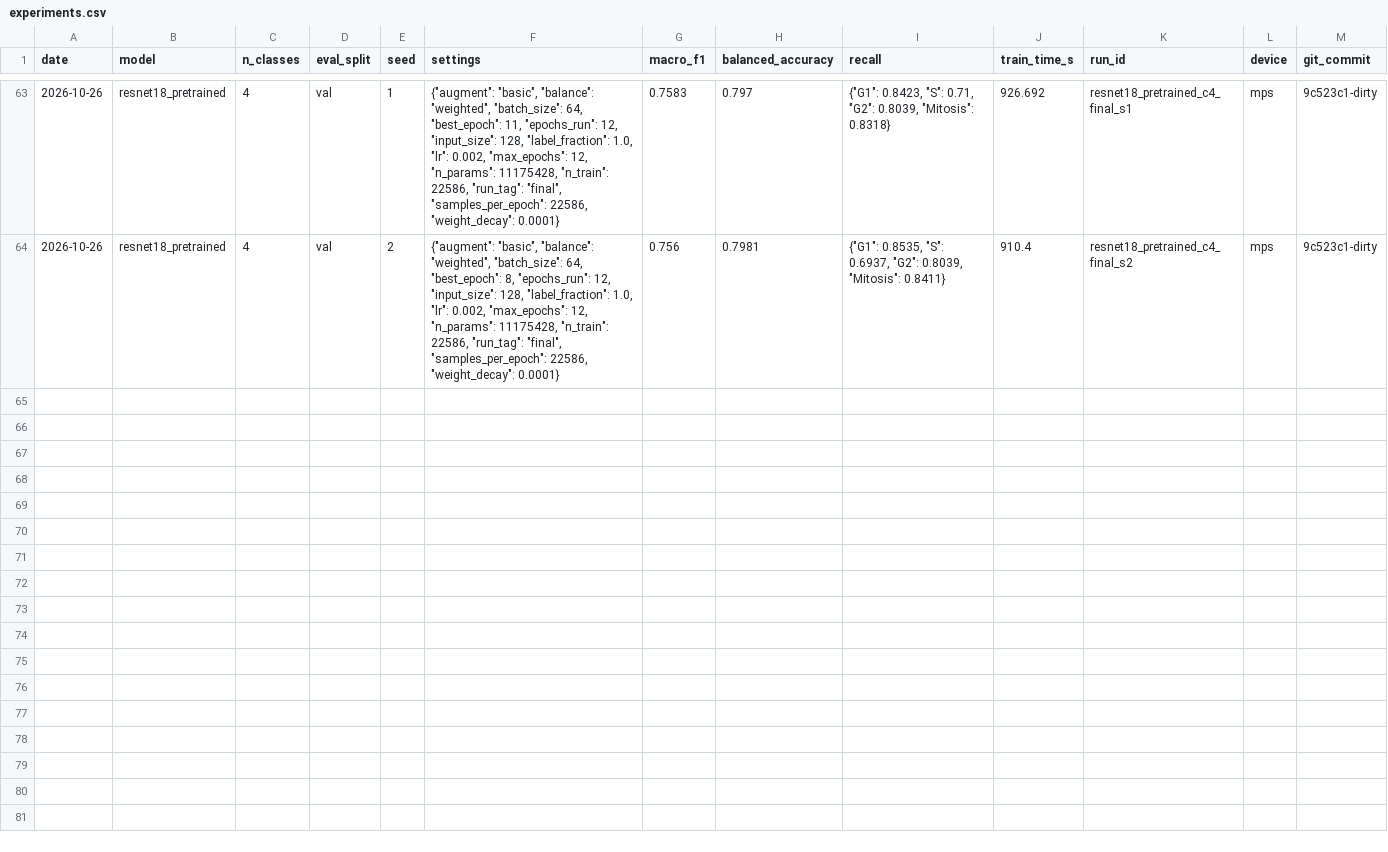
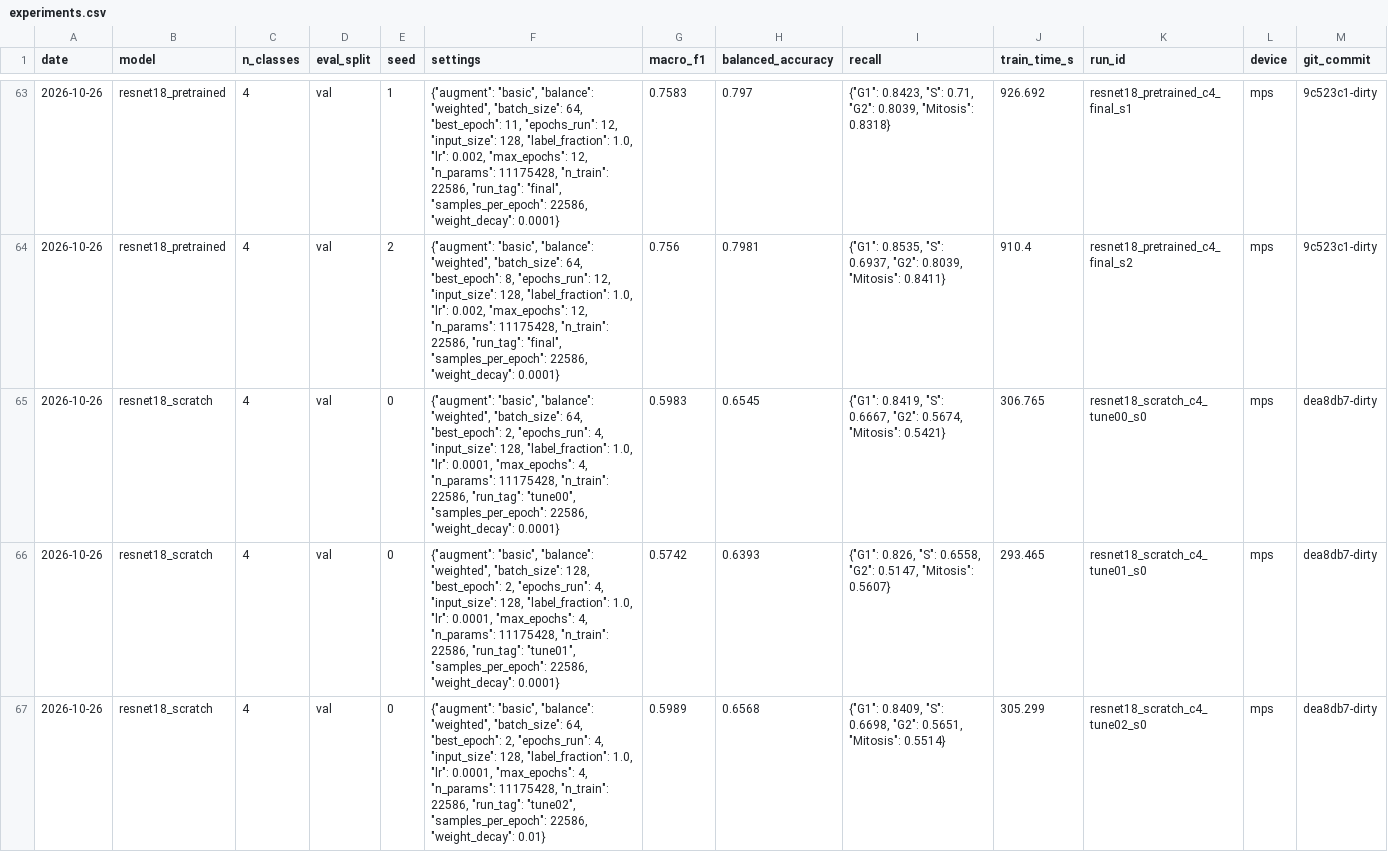
Before and after one commit to gaetantack/cell-image-cnn, a CSV file: results/experiments.csv, drawn as a sheet; only a part is shown, gaps mark what is left out; the diff covers the shown part only.

```diff
--- a/results/experiments.csv
+++ b/results/experiments.csv
@@ -64 +64,4 @@ date,model,n_classes,eval_split,seed,settings,macro_f1,balanced_accuracy,recall,
 2026-10-26,resnet18_pretrained,4,val,2,"{""augment"": ""basic"", ""balance"": ""weighted"", ""batch_size"": 64, ""best_epoch"": 8, ""epochs_run"": 12, ""input_size"": 128, ""label_fraction"": 1.0, ""lr"": 0.002, ""max_epochs"": 12, ""n_params"": 11175428, ""n_train"": 22586, ""run_tag"": ""final"", ""samples_per_epoch"": 22586, ""weight_decay"": 0.0001}",0.756,0.7981,"{""G1"": 0.8535, ""S"": 0.6937, ""G2"": 0.8039, ""Mitosis"": 0.8411}",910.4,resnet18_pretrained_c4_final_s2,mps,9c523c1-dirty
+2026-10-26,resnet18_scratch,4,val,0,"{""augment"": ""basic"", ""balance"": ""weighted"", ""batch_size"": 64, ""best_epoch"": 2, ""epochs_run"": 4, ""input_size"": 128, ""label_fraction"": 1.0, ""lr"": 0.0001, ""max_epochs"": 4, ""n_params"": 11175428, ""n_train"": 22586, ""run_tag"": ""tune00"", ""samples_per_epoch"": 22586, ""weight_decay"": 0.0001}",0.5983,0.6545,"{""G1"": 0.8419, ""S"": 0.6667, ""G2"": 0.5674, ""Mitosis"": 0.5421}",306.765,resnet18_scratch_c4_tune00_s0,mps,dea8db7-dirty
+2026-10-26,resnet18_scratch,4,val,0,"{""augment"": ""basic"", ""balance"": ""weighted"", ""batch_size"": 128, ""best_epoch"": 2, ""epochs_run"": 4, ""input_size"": 128, ""label_fraction"": 1.0, ""lr"": 0.0001, ""max_epochs"": 4, ""n_params"": 11175428, ""n_train"": 22586, ""run_tag"": ""tune01"", ""samples_per_epoch"": 22586, ""weight_decay"": 0.0001}",0.5742,0.6393,"{""G1"": 0.826, ""S"": 0.6558, ""G2"": 0.5147, ""Mitosis"": 0.5607}",293.465,resnet18_scratch_c4_tune01_s0,mps,dea8db7-dirty
+2026-10-26,resnet18_scratch,4,val,0,"{""augment"": ""basic"", ""balance"": ""weighted"", ""batch_size"": 64, ""best_epoch"": 2, ""epochs_run"": 4, ""input_size"": 128, ""label_fraction"": 1.0, ""lr"": 0.0001, ""max_epochs"": 4, ""n_params"": 11175428, ""n_train"": 22586, ""run_tag"": ""tune02"", ""samples_per_epoch"": 22586, ""weight_decay"": 0.01}",0.5989,0.6568,"{""G1"": 0.8409, ""S"": 0.6698, ""G2"": 0.5651, ""Mitosis"": 0.5514}",305.299,resnet18_scratch_c4_tune02_s0,mps,dea8db7-dirty
```
Also changed, not shown: 9 added rows elsewhere in this file, 13 other files.
